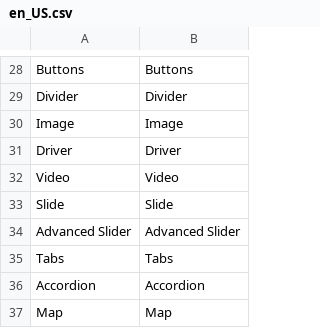
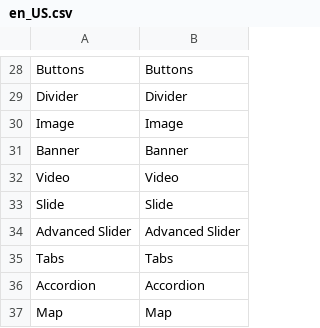
Before and after one commit to magento/magento2-page-builder, a CSV file: app/code/Magento/PageBuilder/i18n/en_US.csv, drawn as a sheet; only a part is shown, gaps mark what is left out.

Commit message:
MAGETWO-86834: Rename Driver to Banner
 - renamed driver content block to banner except for data migration related code/tests

```diff
--- a/app/code/Magento/PageBuilder/i18n/en_US.csv
+++ b/app/code/Magento/PageBuilder/i18n/en_US.csv
@@ -30,3 +30,3 @@ Divider,Divider
 Image,Image
-Driver,Driver
+Banner,Banner
 Video,Video
```
Also changed, not shown: 28 other files.
